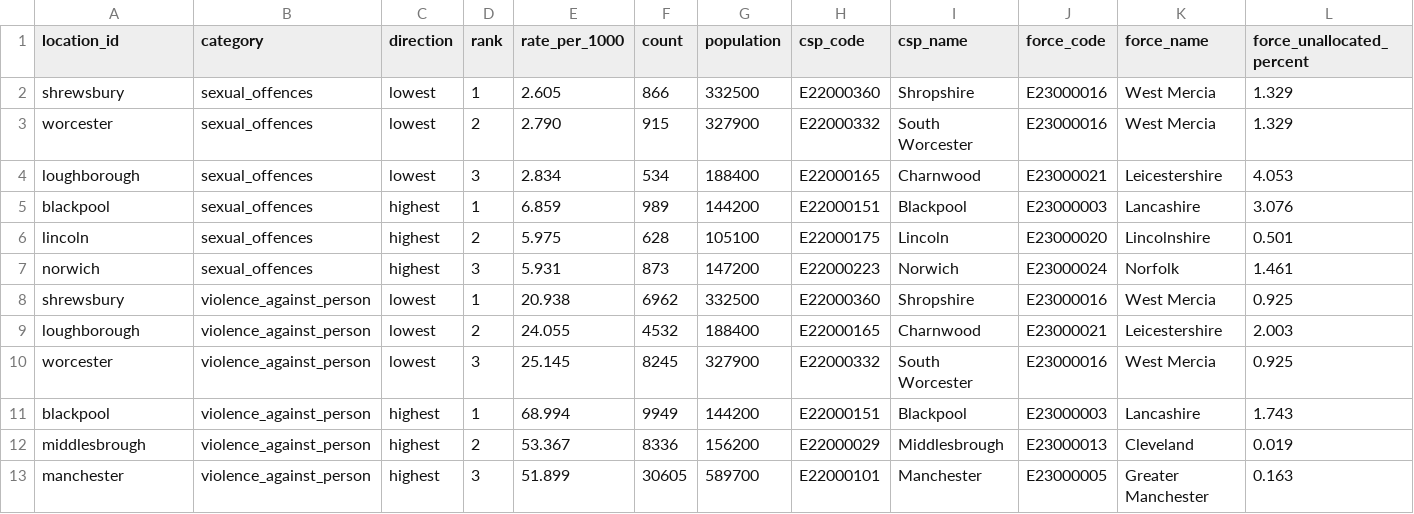
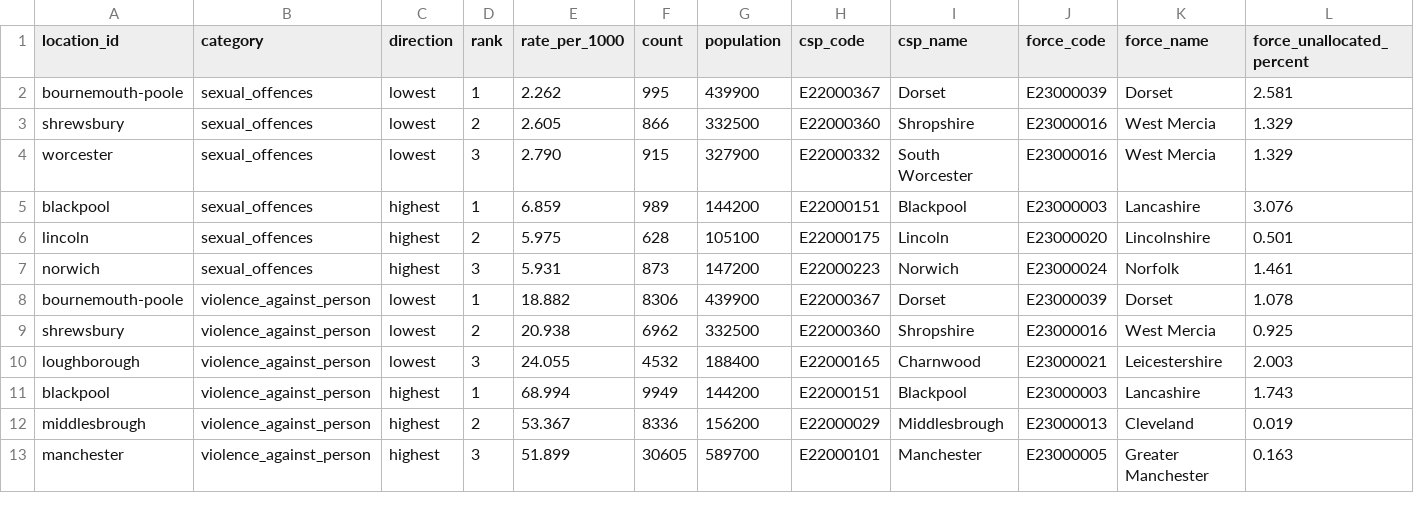
Before and after one commit to g-rutter/uk-flats, a CSV file: data/derived/crime_outlier_audit.csv, drawn as a sheet; only a part is shown; removed rows and columns are numbered as before the commit, all else as after; rows hold the shown columns only; the diff names each change by its address in the sheet, - before the commit and + after, or states it on an @@ line.

```diff
--- a/data/derived/crime_outlier_audit.csv
+++ b/data/derived/crime_outlier_audit.csv
+row 2: bournemouth-poole | sexual_offences | lowest | 1 | 2.262 | 995 | 439900 | E22000367 | Dorset | E23000039 | Dorset | 2.581
-D3 (rank): 1
+D3 (rank): 2
-D4 (rank): 2
+D4 (rank): 3
-row 4: loughborough | sexual_offences | lowest | 3 | 2.834 | 534 | 188400 | E22000165 | Charnwood | E23000021 | Leicestershire | 4.053
+row 8: bournemouth-poole | violence_against_person | lowest | 1 | 18.882 | 8306 | 439900 | E22000367 | Dorset | E23000039 | Dorset | 1.078
-D9 (rank): 1
+D9 (rank): 2
-D10 (rank): 2
+D10 (rank): 3
-row 10: worcester | violence_against_person | lowest | 3 | 25.145 | 8245 | 327900 | E22000332 | South Worcester | E23000016 | West Mercia | 0.925
```
Also changed, not shown: data/inputs/buy.csv, data/inputs/crime_geographies.csv, 14 other files.
